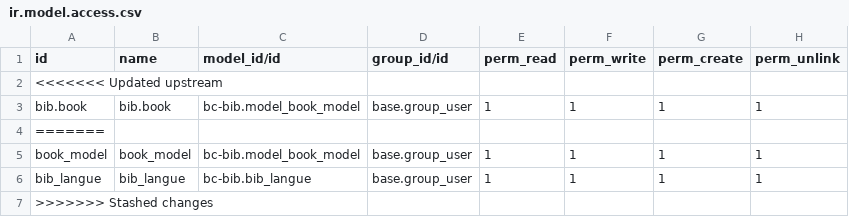
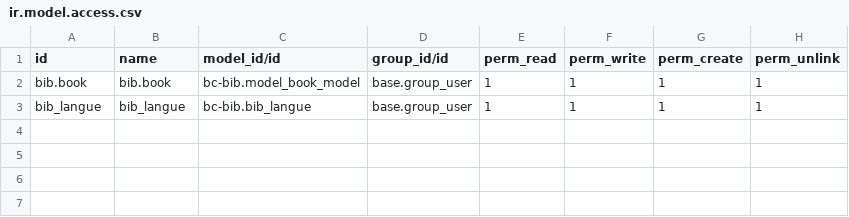
Before and after one commit to GuyGillain/bc-bib, a CSV file: security/ir.model.access.csv, drawn as a sheet.

Commit message:
Update ir.model.access.csv

```diff
--- a/security/ir.model.access.csv
+++ b/security/ir.model.access.csv
@@ -1,7 +1,3 @@
 id,name,model_id/id,group_id/id,perm_read,perm_write,perm_create,perm_unlink
-<<<<<<< Updated upstream
 bib.book,bib.book,bc-bib.model_book_model,base.group_user,1,1,1,1
-=======
-book_model,book_model,bc-bib.model_book_model,base.group_user,1,1,1,1
 bib_langue,bib_langue,bc-bib.bib_langue,base.group_user,1,1,1,1
->>>>>>> Stashed changes
```
